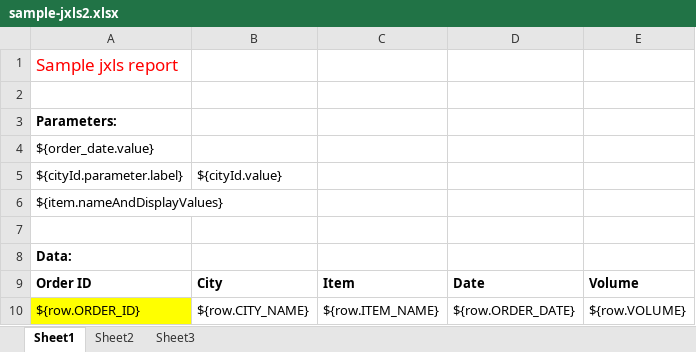
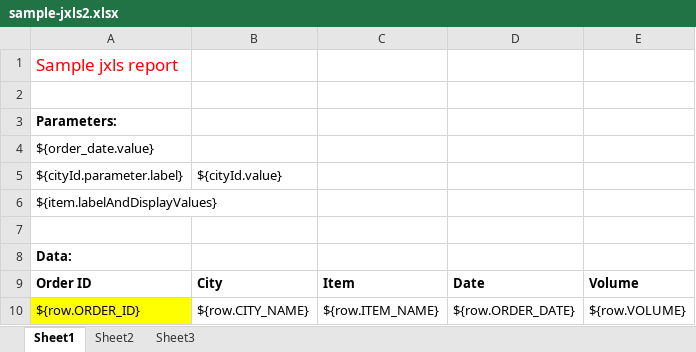
Before and after one commit to russell-oit/art, an Excel workbook: src/art-parent/art/src/main/webapp/WEB-INF/work/templates/sample-jxls2.xlsx, sheet Sheet1, drawn as a sheet; values as stored, in another font and other column widths than the file's, no borders; the diff names each change by its address in the sheet, - before the commit and + after, or states it on an @@ line.

```diff
--- a/src/art-parent/art/src/main/webapp/WEB-INF/work/templates/sample-jxls2.xlsx (sheet Sheet1)
+++ b/src/art-parent/art/src/main/webapp/WEB-INF/work/templates/sample-jxls2.xlsx (sheet Sheet1)
-A6: ${item.nameAndDisplayValues}
+A6: ${item.labelAndDisplayValues}
```
Also changed, not shown: src/art-parent/art/src/main/webapp/WEB-INF/work/templates/sample-jxls1.xlsx, 6 other files.
